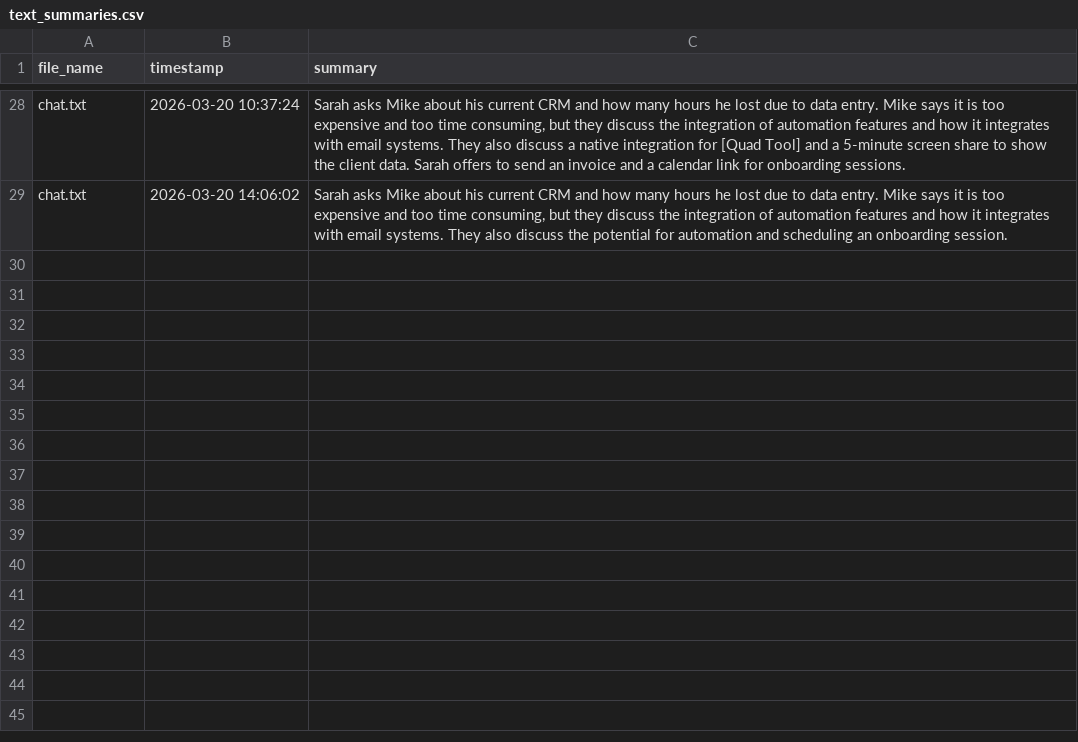
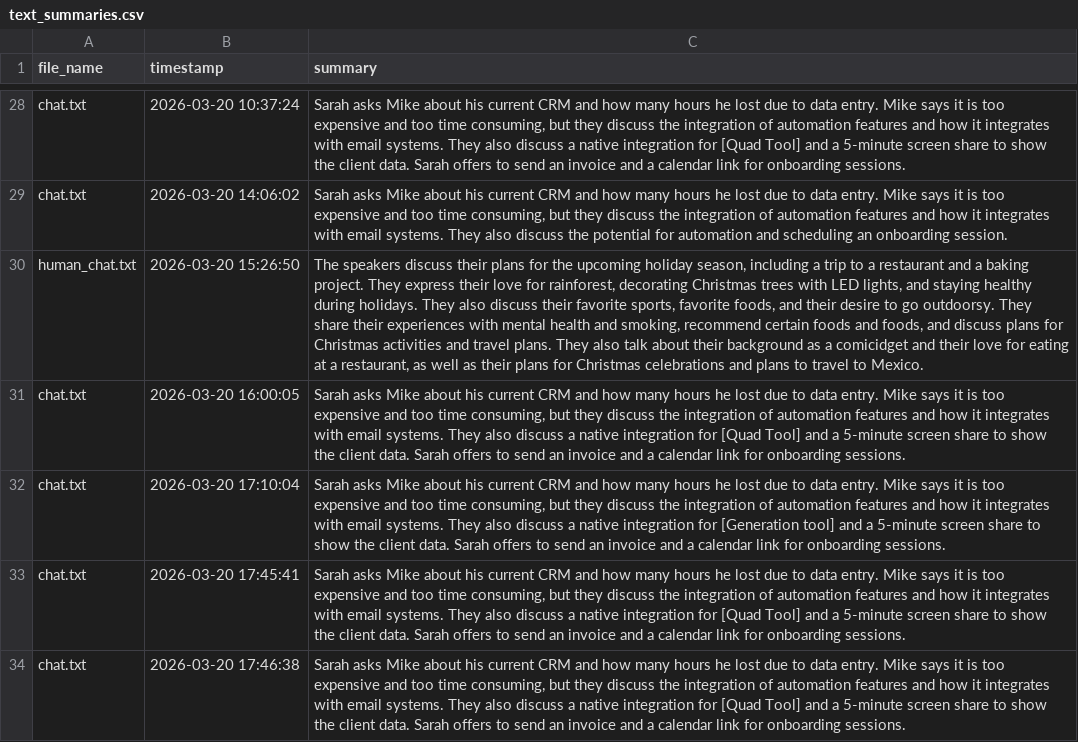
Before and after one commit to gayathrigunda/AuraQ-AI-Customer-Quality-Auditor, a CSV file: customer_support/text_summaries.csv, drawn as a sheet; only a part is shown, gaps mark what is left out; the diff names each change by its address in the sheet, - before the commit and + after, or states it on an @@ line.

```diff
--- a/customer_support/text_summaries.csv
+++ b/customer_support/text_summaries.csv
+row 30: human_chat.txt | 2026-03-20 15:26:50 | The speakers discuss their plans for the upcoming holiday season, including a trip to a restaurant and a baking project. They express their love for rainforest, decorating Christmas trees with LED lights, and staying healthy during holidays. They also discuss their favorite sports, favorite foods, and their desire to go outdoorsy. They share their experiences with mental health and smoking, recommend certain foods and foods, and discuss plans for Christmas activities and travel plans. They also talk about their background as a comicidget and their love for eating at a restaurant, as well as their plans for Christmas celebrations and plans to travel to Mexico.
+row 31: chat.txt | 2026-03-20 16:00:05 | Sarah asks Mike about his current CRM and how many hours he lost due to data entry. Mike says it is too expensive and too time consuming, but they discuss the integration of automation features and how it integrates with email systems. They also discuss a native integration for [Quad Tool] and a 5-minute screen share to show the client data. Sarah offers to send an invoice and a calendar link for onboarding sessions.
+row 32: chat.txt | 2026-03-20 17:10:04 | Sarah asks Mike about his current CRM and how many hours he lost due to data entry. Mike says it is too expensive and too time consuming, but they discuss the integration of automation features and how it integrates with email systems. They also discuss a native integration for [Generation tool] and a 5-minute screen share to show the client data. Sarah offers to send an invoice and a calendar link for onboarding sessions.
+row 33: chat.txt | 2026-03-20 17:45:41 | Sarah asks Mike about his current CRM and how many hours he lost due to data entry. Mike says it is too expensive and too time consuming, but they discuss the integration of automation features and how it integrates with email systems. They also discuss a native integration for [Quad Tool] and a 5-minute screen share to show the client data. Sarah offers to send an invoice and a calendar link for onboarding sessions.
+row 34: chat.txt | 2026-03-20 17:46:38 | Sarah asks Mike about his current CRM and how many hours he lost due to data entry. Mike says it is too expensive and too time consuming, but they discuss the integration of automation features and how it integrates with email systems. They also discuss a native integration for [Quad Tool] and a 5-minute screen share to show the client data. Sarah offers to send an invoice and a calendar link for onboarding sessions.
```
Also changed, not shown: 9 other files.
